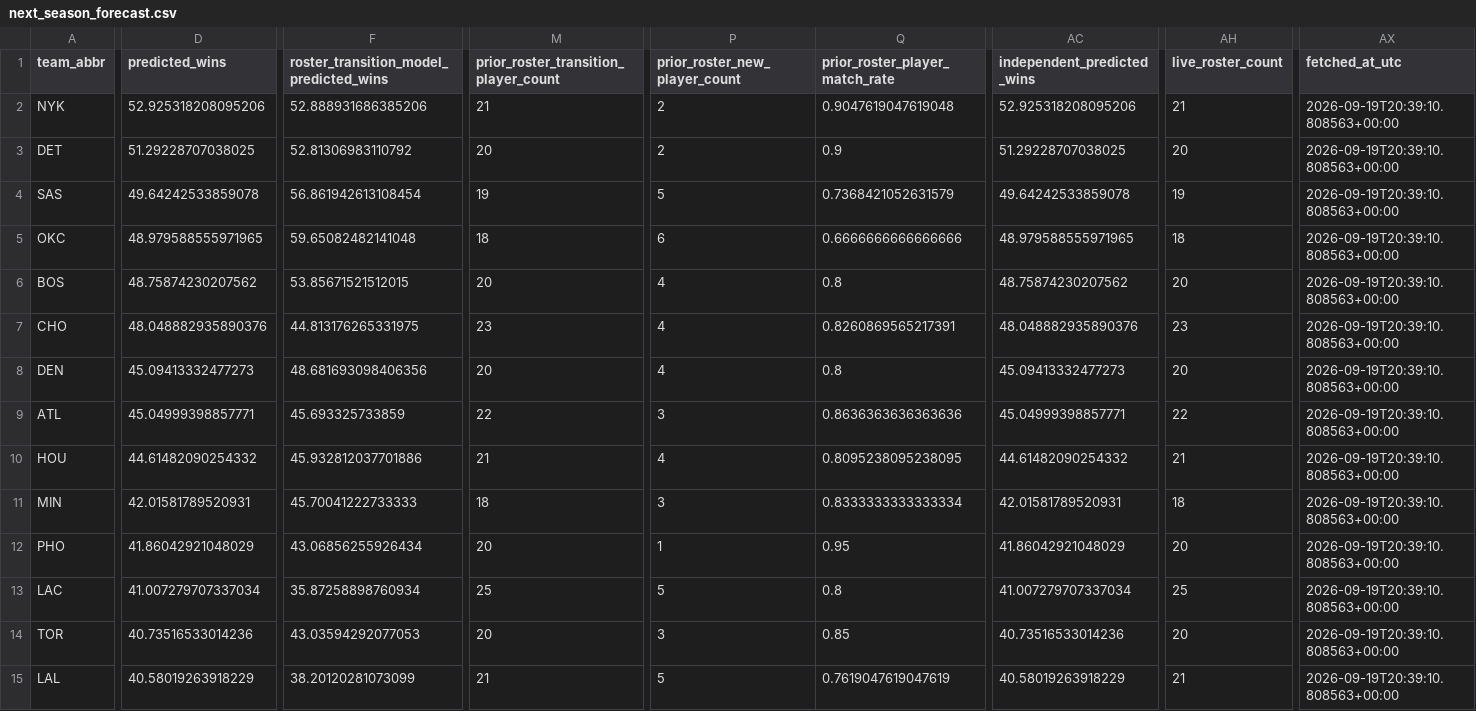
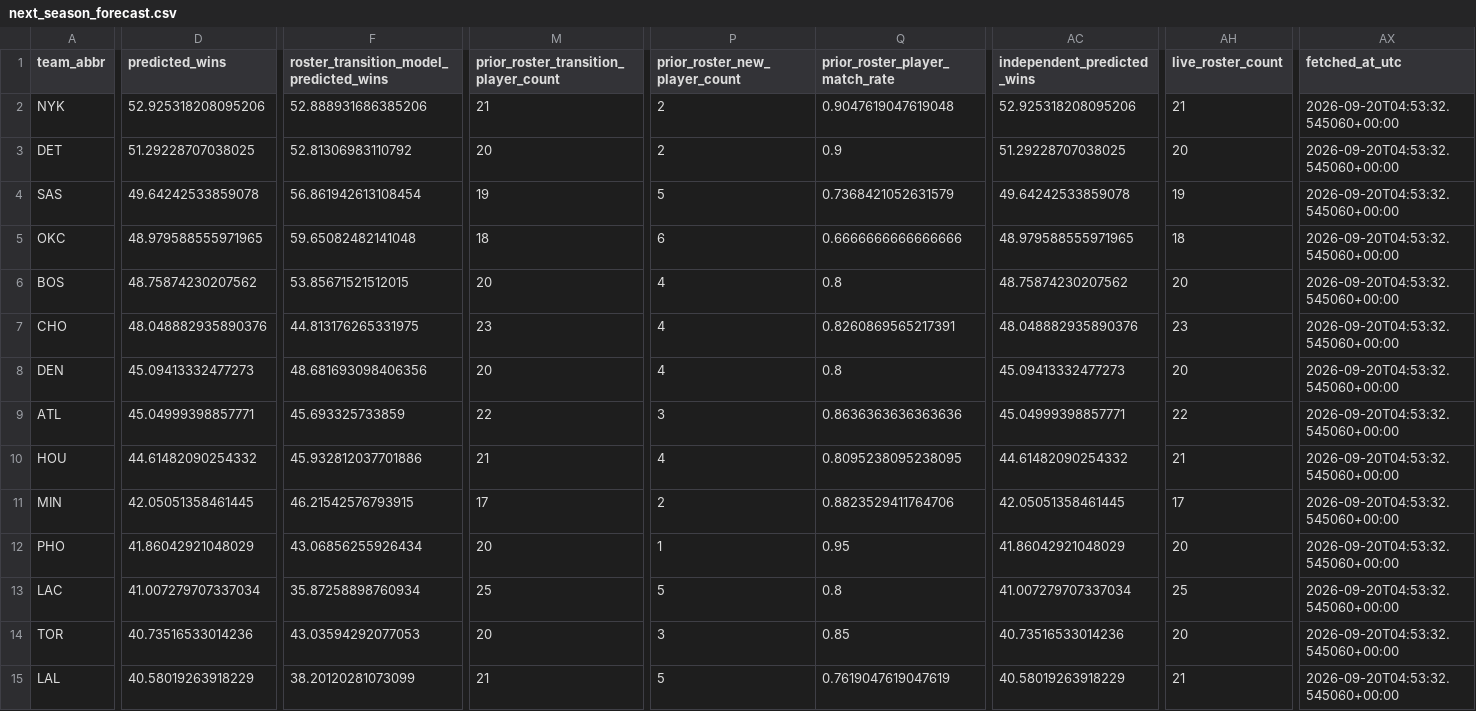
Before and after one commit to ADorsey1/nba-forecast-lab, a CSV file: data/processed/next_season_forecast.csv, drawn as a sheet; only a part is shown, gaps mark what is left out; the diff covers the shown part only; the diff names each change by its address in the sheet, - before the commit and + after, or states it on an @@ line.

```diff
--- a/data/processed/next_season_forecast.csv
+++ b/data/processed/next_season_forecast.csv
-AX2:AX15 (fetched_at_utc): 2026-09-19T20:39:10.808563+00:00
+AX2:AX15 (fetched_at_utc): 2026-09-20T04:53:32.545060+00:00
-D11 (predicted_wins): 42.01581789520931
+D11 (predicted_wins): 42.05051358461445
-F11: 45.70041222733333
+F11: 46.21542576793915
-M11: 18
+M11: 17
-P11 (prior_roster_new_player_count): 3
+P11 (prior_roster_new_player_count): 2
-Q11 (prior_roster_player_match_rate): 0.8333333333333334
+Q11 (prior_roster_player_match_rate): 0.8823529411764706
-AC11 (independent_predicted_wins): 42.01581789520931
+AC11 (independent_predicted_wins): 42.05051358461445
-AH11 (live_roster_count): 18
+AH11 (live_roster_count): 17
```
Also changed, not shown: 37 edited cells elsewhere in this file, data/processed/next_season_simulation.csv, data/processed/player_ratings.csv, 6 other files.
